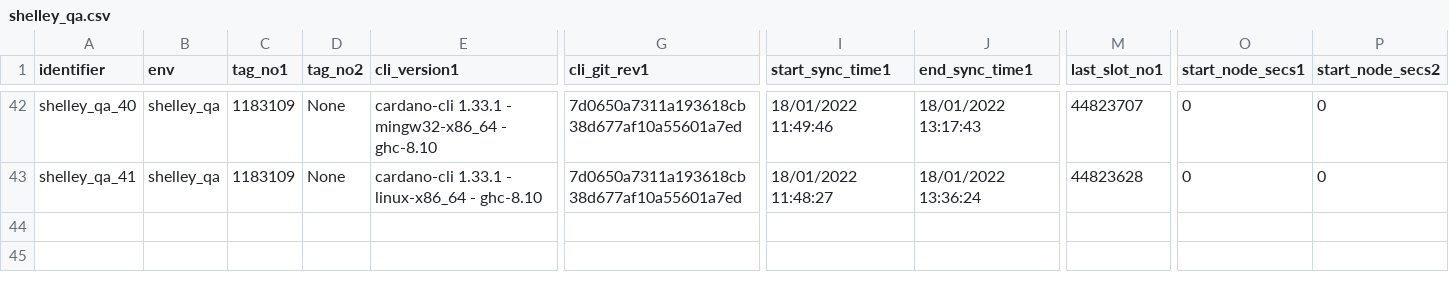
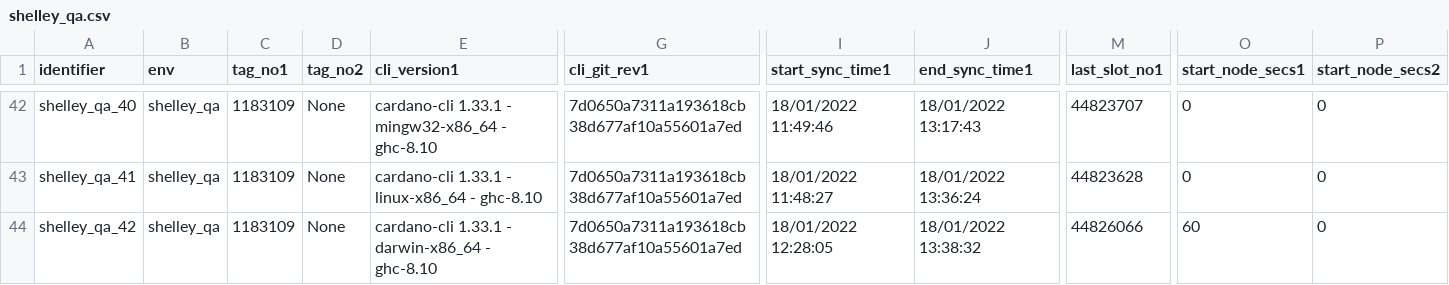
Before and after one commit to saratomaz/cardano-node-tests, a CSV file: sync_tests/csv_files/shelley_qa.csv, drawn as a sheet; only a part is shown, gaps mark what is left out; rows hold the shown columns only; the diff names each change by its address in the sheet, - before the commit and + after, or states it on an @@ line.

```diff
--- a/sync_tests/csv_files/shelley_qa.csv
+++ b/sync_tests/csv_files/shelley_qa.csv
+row 44: shelley_qa_42 | shelley_qa | 1183109 | None | cardano-cli 1.33.1 - darwin-x86_64 - ghc-8.10 | 7d0650a7311a193618cb38d677af10a55601a7ed | 18/01/2022 12:28:05 | 18/01/2022 13:38:32 | 44826066 | 60 | 0
```
Also changed, not shown: 2 other files.
